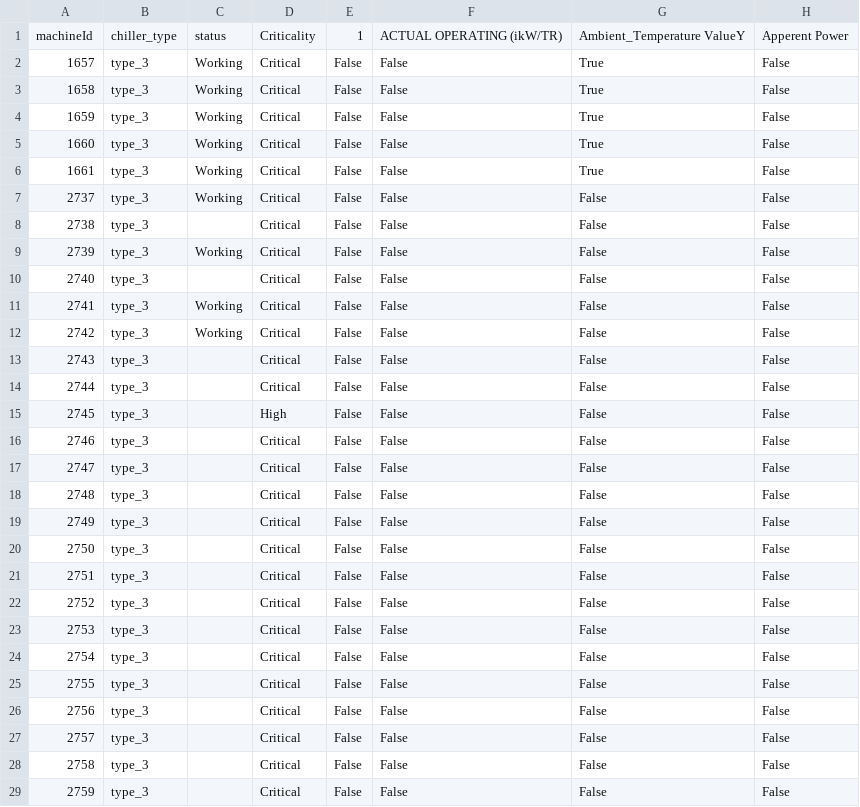
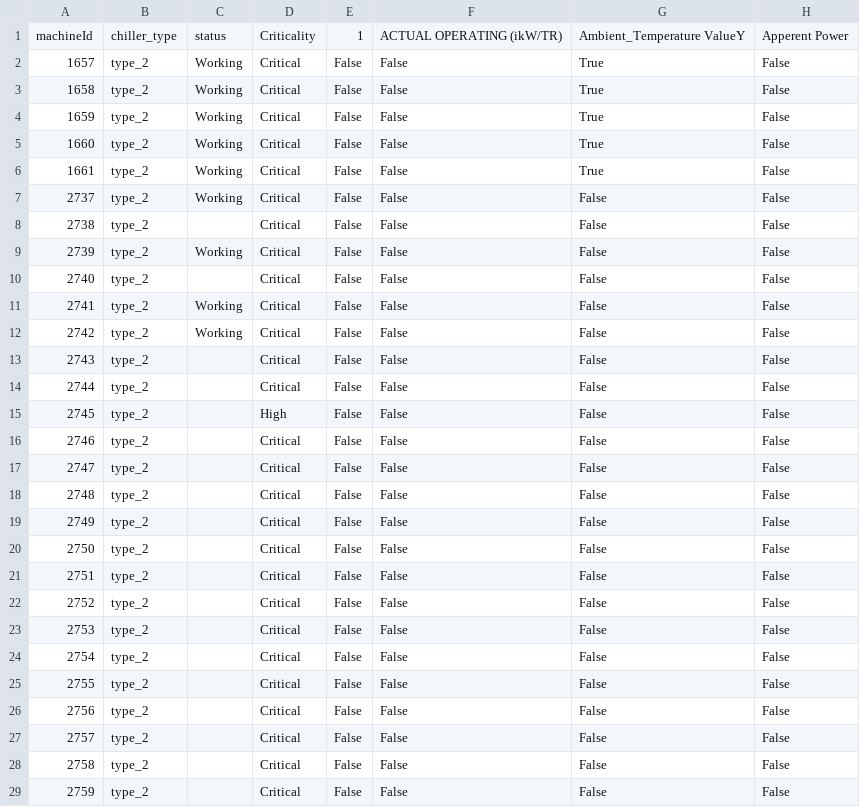
Before and after one commit to Prajwal-Gadkar/chiller-agent-system, a CSV file: data/chiller_types.csv, drawn as a sheet; only a part is shown; the diff covers the shown part only; the diff names each change by its address in the sheet, - before the commit and + after, or states it on an @@ line.

Commit message:
data_validation_added_to_master

```diff
--- a/data/chiller_types.csv
+++ b/data/chiller_types.csv
-B2:B29: type_3
+B2:B29: type_2
```
Also changed, not shown: 29 edited cells elsewhere in this file, 8 other files.
